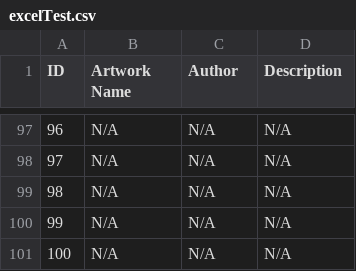
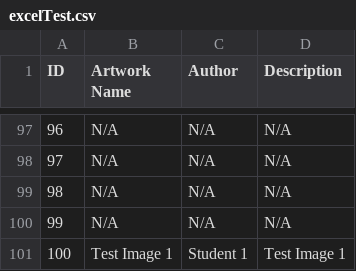
Before and after one commit to Elvis2099/ArtGallery, a CSV file: excelTest.csv, drawn as a sheet; only a part is shown, gaps mark what is left out.

Commit message:
Add files via upload

```diff
--- a/excelTest.csv
+++ b/excelTest.csv
@@ -100,2 +100,2 @@ ID,Artwork Name,Author,Description
 99,N/A,N/A,N/A
-100,N/A,N/A,N/A
+100,Test Image 1,Student 1,Test Image 1
```
